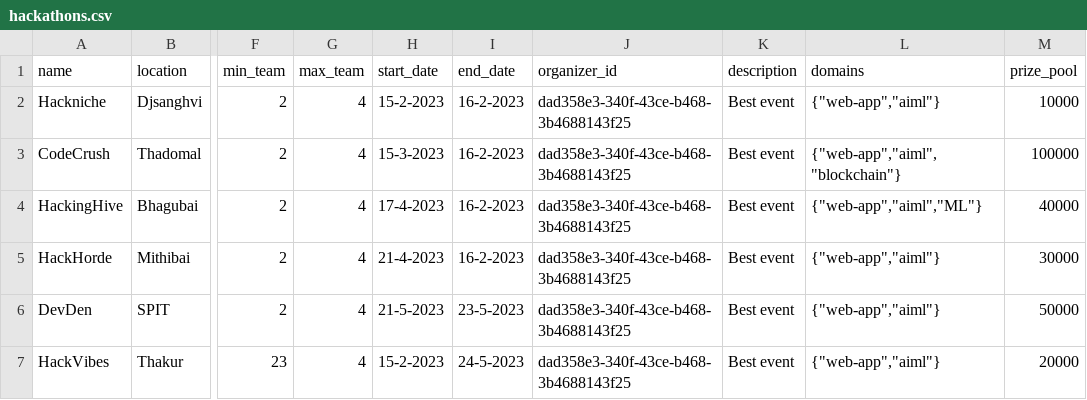
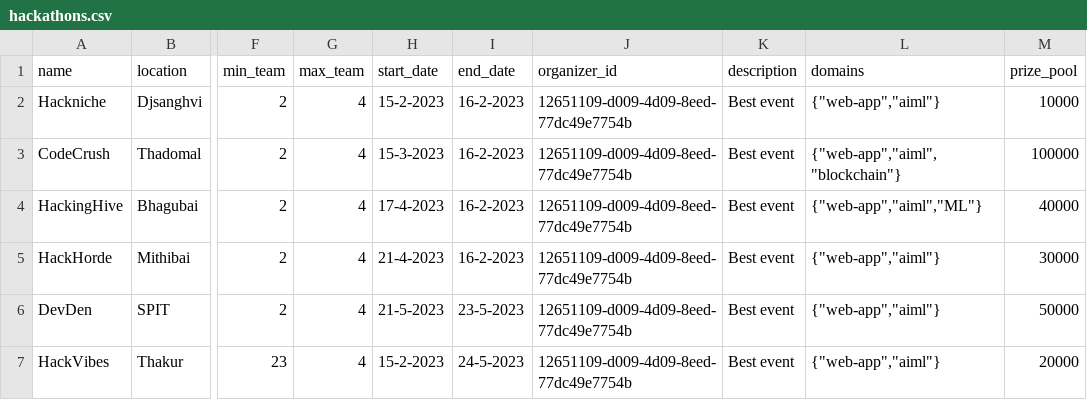
Before and after one commit to ishaan812/hackniche-backend, a CSV file: scripts/hackathons.csv, drawn as a sheet; only a part is shown, gaps mark what is left out; the diff names each change by its address in the sheet, - before the commit and + after, or states it on an @@ line.

```diff
--- a/scripts/hackathons.csv
+++ b/scripts/hackathons.csv
-J2:J7 (organizer_id): dad358e3-340f-43ce-b468-3b4688143f25
+J2:J7 (organizer_id): 12651109-d009-4d09-8eed-77dc49e7754b
```
Also changed, not shown: 2 other files.
